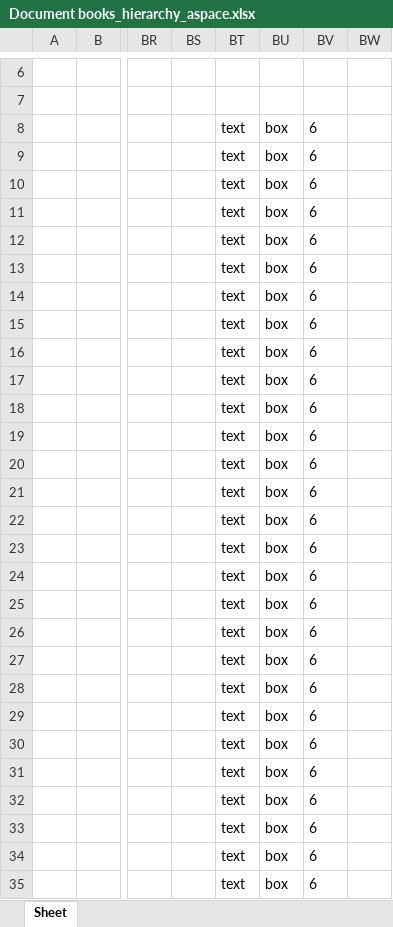
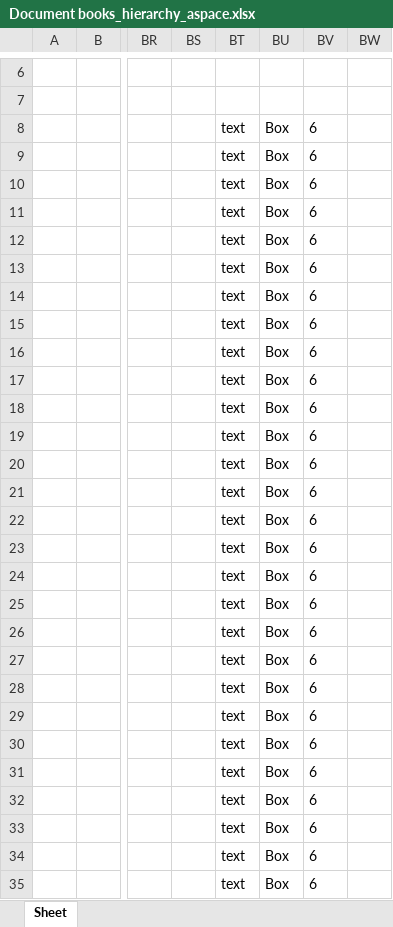
Before and after one commit to sul-dlss/vt-arclight, an Excel workbook: source_data/uploaders/Document books_hierarchy_aspace.xlsx, sheet Sheet, drawn as a sheet; only a part is shown, gaps mark what is left out; values as stored, in another font and other column widths than the file's, no borders; the diff covers the shown part only; the diff names each change by its address in the sheet, - before the commit and + after, or states it on an @@ line.

Commit message:
Update source data to use 'Box' container type
In production ArchivesSpace, 'box' (lowercase) is not a valid
value in the controlled vocabulary for container type, so we need
to use 'Box' (capitalized) instead in order for the data to upload.

This commit applies the change at the item level and then regenerates
the relevant uploader sheets.

```diff
--- a/source_data/uploaders/Document books_hierarchy_aspace.xlsx (sheet Sheet)
+++ b/source_data/uploaders/Document books_hierarchy_aspace.xlsx (sheet Sheet)
-BU8:BU35: box
+BU8:BU35: Box
```
Also changed, not shown: 364 edited cells elsewhere in this sheet, source_data/uploaders/Audio recordings of proceedings_hierarchy_aspace.xlsx, source_data/uploaders/Lists, indices, and miscellaneous_hierarchy_aspace.xlsx, 26 other files.
